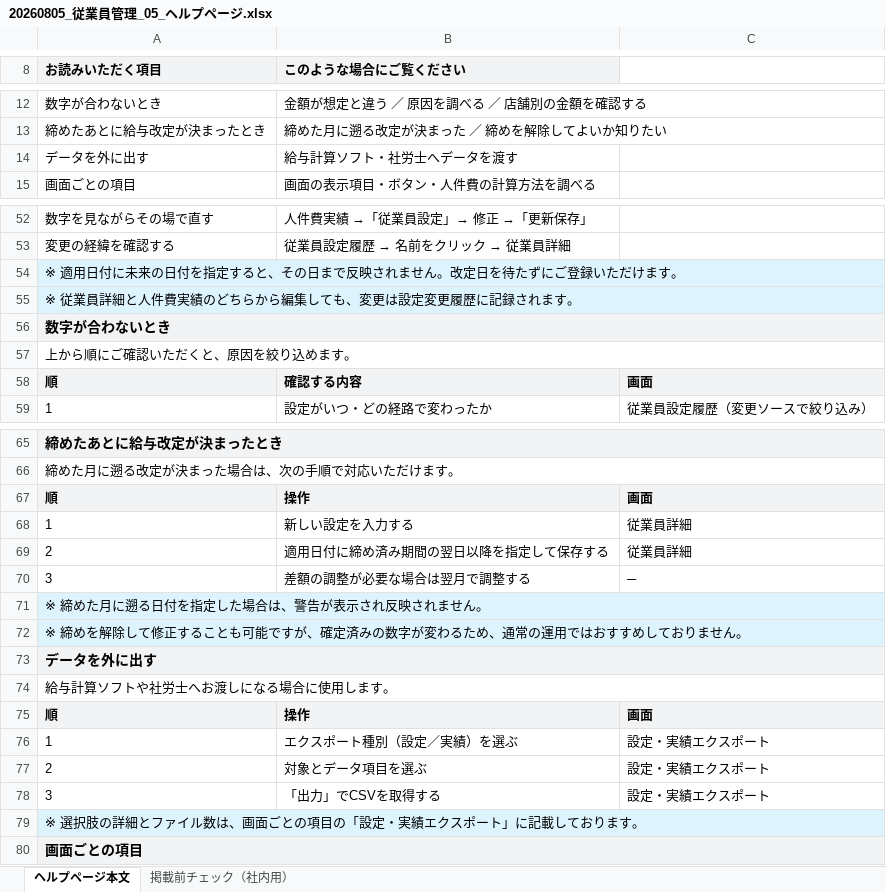
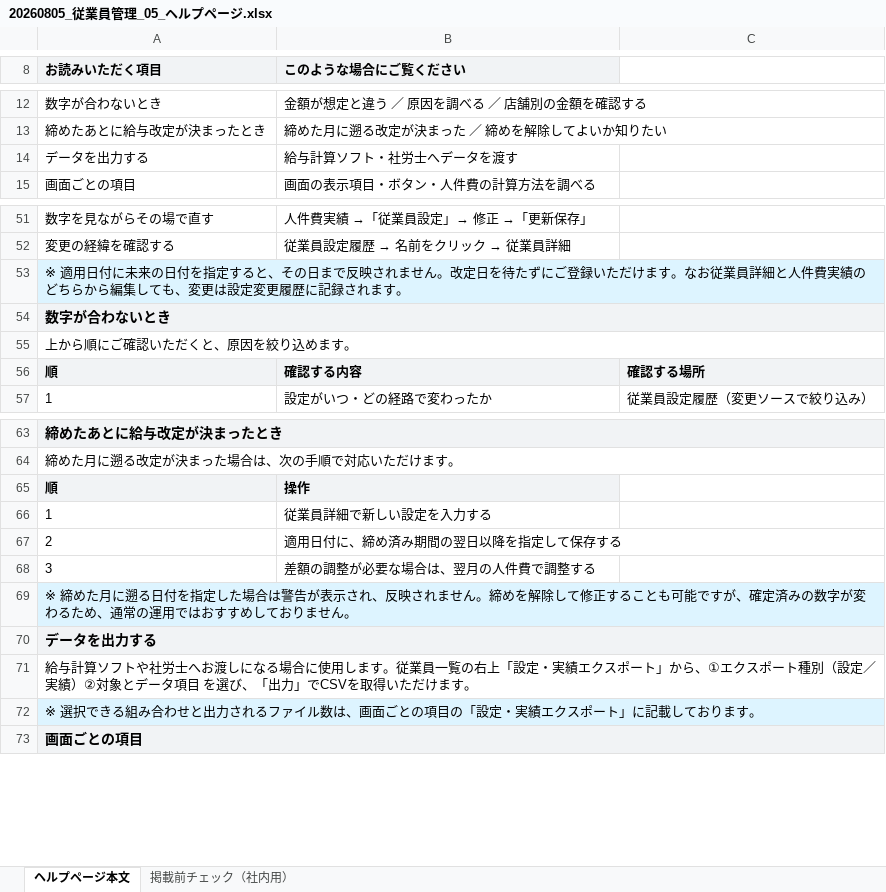
Before and after one commit to suguru789987/rakmy-employee-mgmt-spec, an Excel workbook: 20260805_従業員管理_05_ヘルプページ.xlsx, sheet ヘルプページ本文, drawn as a sheet; only a part is shown, gaps mark what is left out; values as stored, in another font and other column widths than the file's, no borders; removed rows and columns are numbered as before the commit, all else as after; the diff covers the shown part only; the diff names each change by its address in the sheet, - before the commit and + after, or states it on an @@ line.

```diff
--- a/20260805_従業員管理_05_ヘルプページ.xlsx (sheet ヘルプページ本文)
+++ b/20260805_従業員管理_05_ヘルプページ.xlsx (sheet ヘルプページ本文)
-A14 (お読みいただく項目): データを外に出す
+A14 (お読みいただく項目): データを出力する
-A53 (お読みいただく項目): …けます。
+A53 (お読みいただく項目): …けます。なお従業員詳細と人件費実績のどちらから編集しても、変更は設定変更履歴に記録されます。
-row 55: ※ 従業員詳細と人件費実績のどちらから編集しても、変更は設定変更履歴に記録されます。
-C56: 画面
+C56: 確認する場所
-C65: 画面
+C65: (empty)
-C65 fill: #F1F3F5
+C65 fill: none
-B66 (このような場合にご覧ください): 新しい設定を入力する
+B66 (このような場合にご覧ください): 従業員詳細で新しい設定を入力する
-C66:C67: 従業員詳細
+C66:C67: (empty)
-B67 (このような場合にご覧ください): 適用日付に締め済み期間の翌日以降を指定して保存する
+B67 (このような場合にご覧ください): 適用日付に、締め済み期間の翌日以降を指定して保存する
-B68 (このような場合にご覧ください): 差額の調整が必要な場合は翌月で調整する
+B68 (このような場合にご覧ください): 差額の調整が必要な場合は、翌月の人件費で調整する
-C68: ─
+C68: (empty)
-A69 (お読みいただく項目): …た場合は、警告が表示され反映されません。
+A69 (お読みいただく項目): …た場合は警告が表示され、反映されません。締めを解除して修正することも可能ですが、確定済みの数字が変わるため、通常の運用ではおすすめしておりません。
-A70 (お読みいただく項目): ※ 締めを解除して修正することも可能ですが、確定済みの数字が変わるため、通常の運用ではおすすめしておりません。
+A70 (お読みいただく項目): データを出力する
-A70 bold: off
+A70 bold: on, text size: larger
-A71 (お読みいただく項目): データを外に出す
+A71 (お読みいただく項目): 給与計算ソフトや社労士へお渡しになる場合に使用します。従業員一覧の右上「設定・実績エクスポート」から、①エクスポート種別（設定／実績）②対象とデータ項目 を選び、「出力」でCSVを取得いただけます。
@@ A71 fill: #F1F3F5 → none, bold: on → off, text size: smaller @@
-A72 (お読みいただく項目): 給与計算ソフトや社労士へお渡しになる場合に使用します。
+A72 (お読みいただく項目): ※ 選択できる組み合わせと出力されるファイル数は、画面ごとの項目の「設定・実績エクスポート」に記載しております。
-A72 fill: none
+A72 fill: #DDF4FF
-row 75: 順 | 操作 | 画面
-row 76: 1 | エクスポート種別（設定／実績）を選ぶ | 設定・実績エクスポート
-row 77: 2 | 対象とデータ項目を選ぶ | 設定・実績エクスポート
-row 78: 3 | 「出力」でCSVを取得する | 設定・実績エクスポート
-row 79: ※ 選択肢の詳細とファイル数は、画面ごとの項目の「設定・実績エクスポート」に記載しております。
```
Also changed, not shown: 1 removed row and 6 edited cells elsewhere in this sheet, 2 other files.
